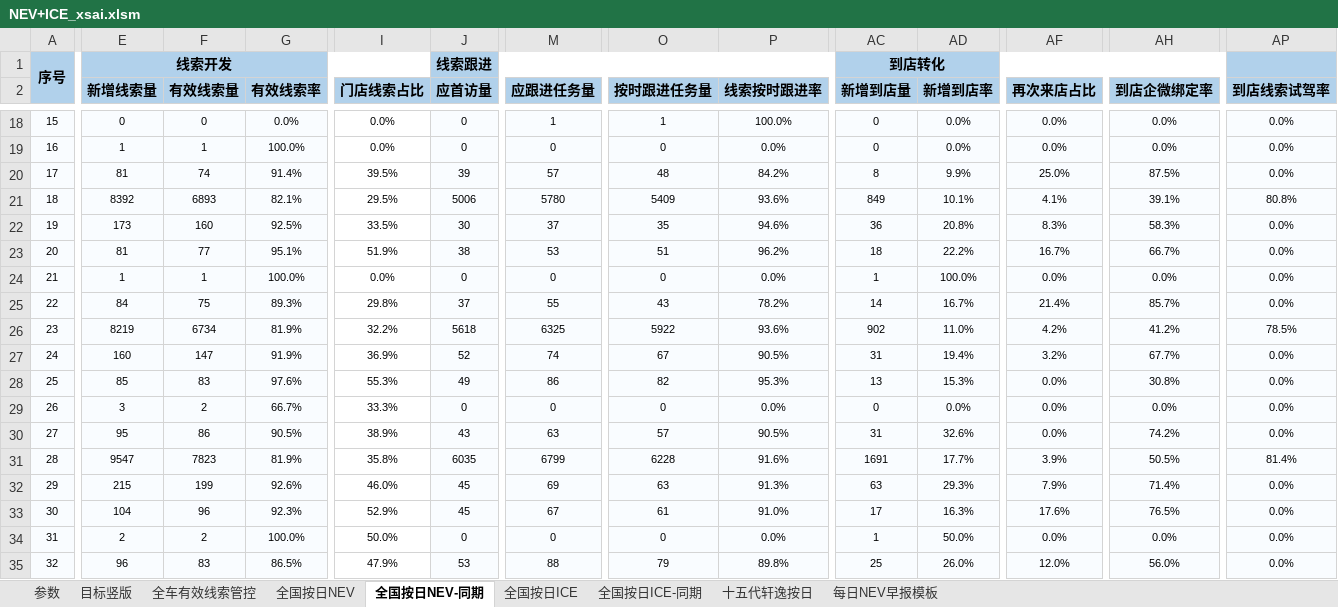
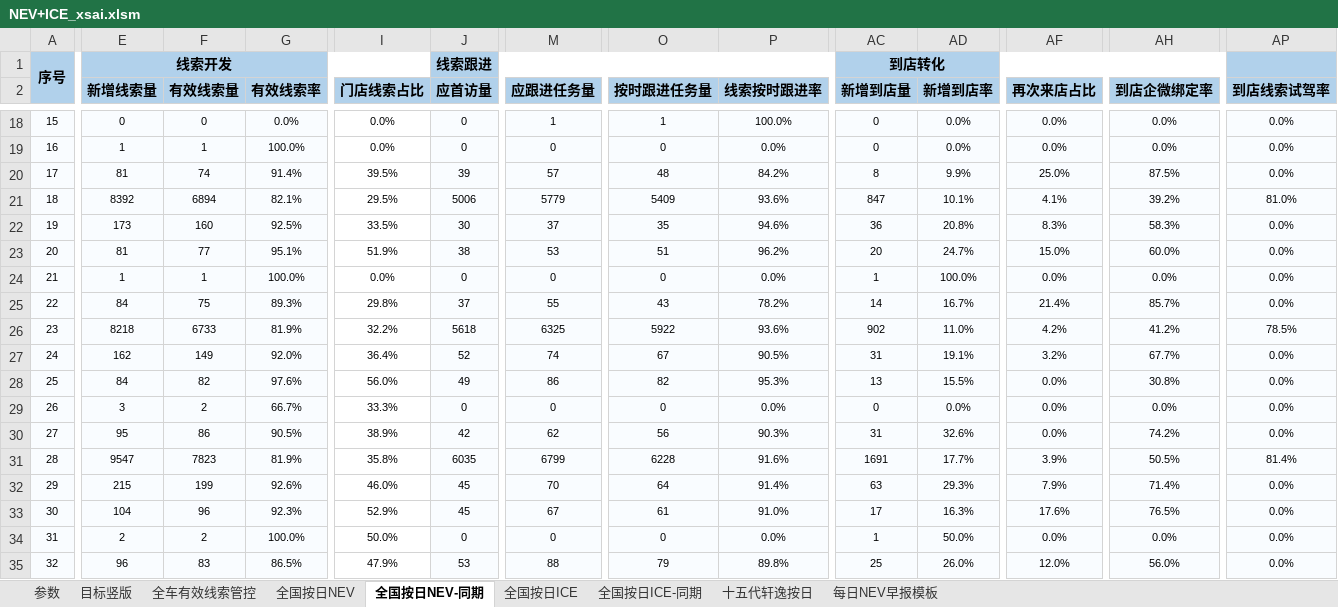
Before and after one commit to Django604/AI_Digest, an Excel workbook: data/source/NEV+ICE_xsai.xlsm, sheet 全国按日NEV-同期, drawn as a sheet; only a part is shown, gaps mark what is left out; values as stored, in another font and other column widths than the file's, no borders; the diff covers the shown part only; the diff names each change by its address in the sheet, - before the commit and + after, or states it on an @@ line.

```diff
--- a/data/source/NEV+ICE_xsai.xlsm (sheet 全国按日NEV-同期)
+++ b/data/source/NEV+ICE_xsai.xlsm (sheet 全国按日NEV-同期)
-F21 (有效线索量): 6893
+F21 (有效线索量): 6894
-M21 (应跟进任务量): 5780
+M21 (应跟进任务量): 5779
-AC21 (新增到店量): 849
+AC21 (新增到店量): 847
-AH21 (到店企微绑定率): 39.1%
+AH21 (到店企微绑定率): 39.2%
-AP21 (到店线索试驾率): 80.8%
+AP21 (到店线索试驾率): 81.0%
-AC23 (新增到店量): 18
+AC23 (新增到店量): 20
-AD23 (新增到店率): 22.2%
+AD23 (新增到店率): 24.7%
-AF23 (再次来店占比): 16.7%
+AF23 (再次来店占比): 15.0%
-AH23 (到店企微绑定率): 66.7%
+AH23 (到店企微绑定率): 60.0%
-E26 (新增线索量): 8219
+E26 (新增线索量): 8218
-F26 (有效线索量): 6734
+F26 (有效线索量): 6733
-E27 (新增线索量): 160
+E27 (新增线索量): 162
-F27 (有效线索量): 147
+F27 (有效线索量): 149
-G27 (有效线索率): 91.9%
+G27 (有效线索率): 92.0%
-I27 (门店线索占比): 36.9%
+I27 (门店线索占比): 36.4%
-AD27 (新增到店率): 19.4%
+AD27 (新增到店率): 19.1%
-E28 (新增线索量): 85
+E28 (新增线索量): 84
-F28 (有效线索量): 83
+F28 (有效线索量): 82
-I28 (门店线索占比): 55.3%
+I28 (门店线索占比): 56.0%
-AD28 (新增到店率): 15.3%
+AD28 (新增到店率): 15.5%
-J30 (应首访量): 43
+J30 (应首访量): 42
-M30 (应跟进任务量): 63
+M30 (应跟进任务量): 62
-O30 (按时跟进任务量): 57
+O30 (按时跟进任务量): 56
-P30 (线索按时跟进率): 90.5%
+P30 (线索按时跟进率): 90.3%
-M32 (应跟进任务量): 69
+M32 (应跟进任务量): 70
-O32 (按时跟进任务量): 63
+O32 (按时跟进任务量): 64
-P32 (线索按时跟进率): 91.3%
+P32 (线索按时跟进率): 91.4%
```
Also changed, not shown: 1 removed row, 451 edited cells and row numbers in column A elsewhere in this sheet, sheet 全国按日NEV, sheet 全国按日ICE, data/source/NEV+ICE_ldai.xlsm, 5 other files.
